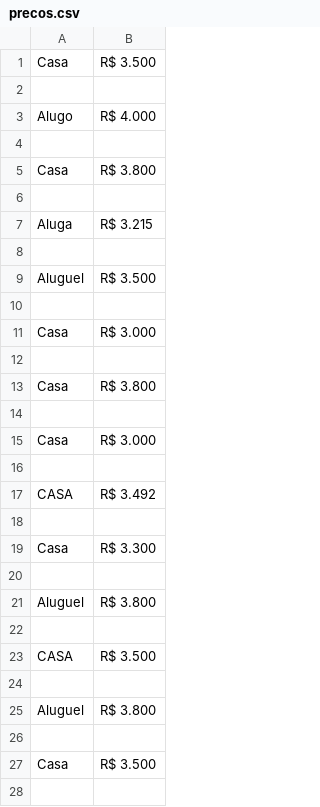
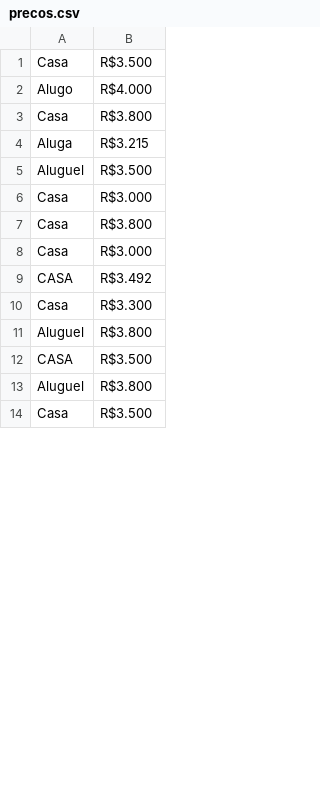
Before and after one commit to lucasmarxx/automated-harvester, a CSV file: precos.csv, drawn as a sheet; only a part is shown; the diff covers the shown part only.

```diff
--- a/precos.csv
+++ b/precos.csv
@@ -1,28 +1,14 @@
-Casa, R$ 3.500
-
-Alugo, R$ 4.000
-
-Casa, R$ 3.800
-
-Aluga, R$ 3.215
-
-Aluguel, R$ 3.500
-
-Casa, R$ 3.000
-
-Casa, R$ 3.800
-
-Casa, R$ 3.000
-
-CASA, R$ 3.492
-
-Casa, R$ 3.300
-
-Aluguel, R$ 3.800
-
-CASA, R$ 3.500
-
-Aluguel, R$ 3.800
-
-Casa, R$ 3.500
-
+Casa,R$3.500
+Alugo,R$4.000
+Casa,R$3.800
+Aluga,R$3.215
+Aluguel,R$3.500
+Casa,R$3.000
+Casa,R$3.800
+Casa,R$3.000
+CASA,R$3.492
+Casa,R$3.300
+Aluguel,R$3.800
+CASA,R$3.500
+Aluguel,R$3.800
+Casa,R$3.500
```
Also changed, not shown: 7 removed rows and 8 edited cells elsewhere in this file, 2 other files.
